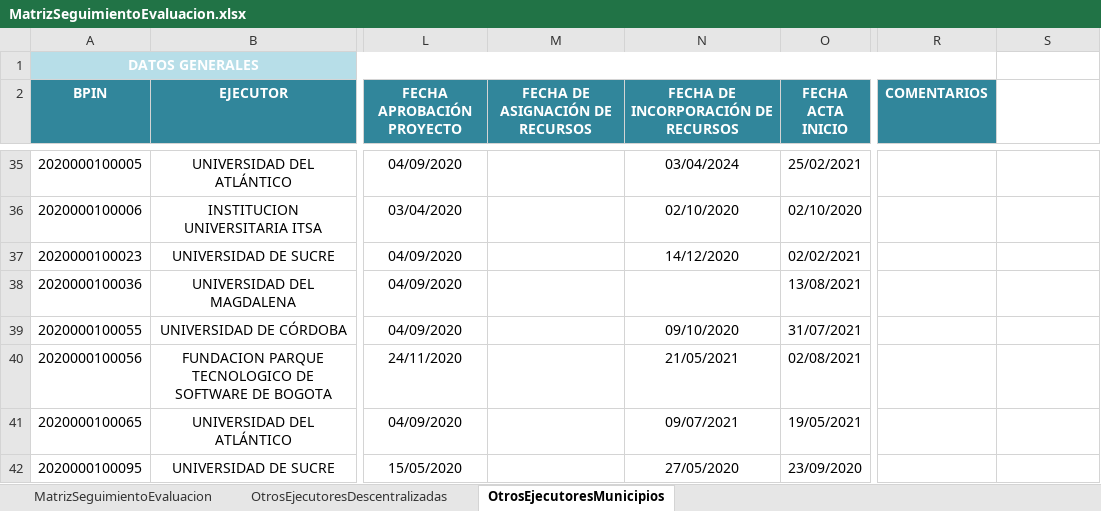
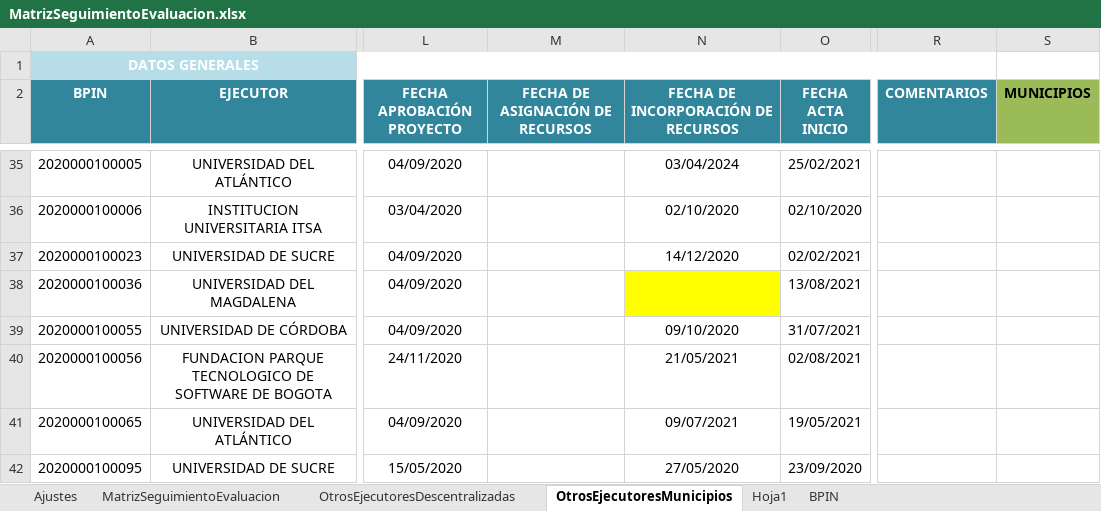
Before and after one commit to Dona121/Matriz-Evaluacion-Regalias, an Excel workbook: data/MatrizSeguimientoEvaluacion.xlsx, sheet OtrosEjecutoresMunicipios, drawn as a sheet; only a part is shown, gaps mark what is left out; values as stored, in another font and other column widths than the file's, no borders; table styles not drawn; the diff covers the shown part only; the diff names each change by its address in the sheet, - before the commit and + after, or states it on an @@ line.

```diff
--- a/data/MatrizSeguimientoEvaluacion.xlsx (sheet OtrosEjecutoresMunicipios)
+++ b/data/MatrizSeguimientoEvaluacion.xlsx (sheet OtrosEjecutoresMunicipios)
+sheet tab: Ajustes
+sheet tab: Hoja1
+sheet tab: BPIN
-S2: (empty)
+S2: MUNICIPIOS
-S2 fill: none
+S2 fill: #9BBB59
-N38 fill: none
+N38 fill: #FFFF00
```
Also changed, not shown: cell formats elsewhere in this sheet, sheet MatrizSeguimientoEvaluacion, sheet OtrosEjecutoresDescentralizadas, hidden cells.
